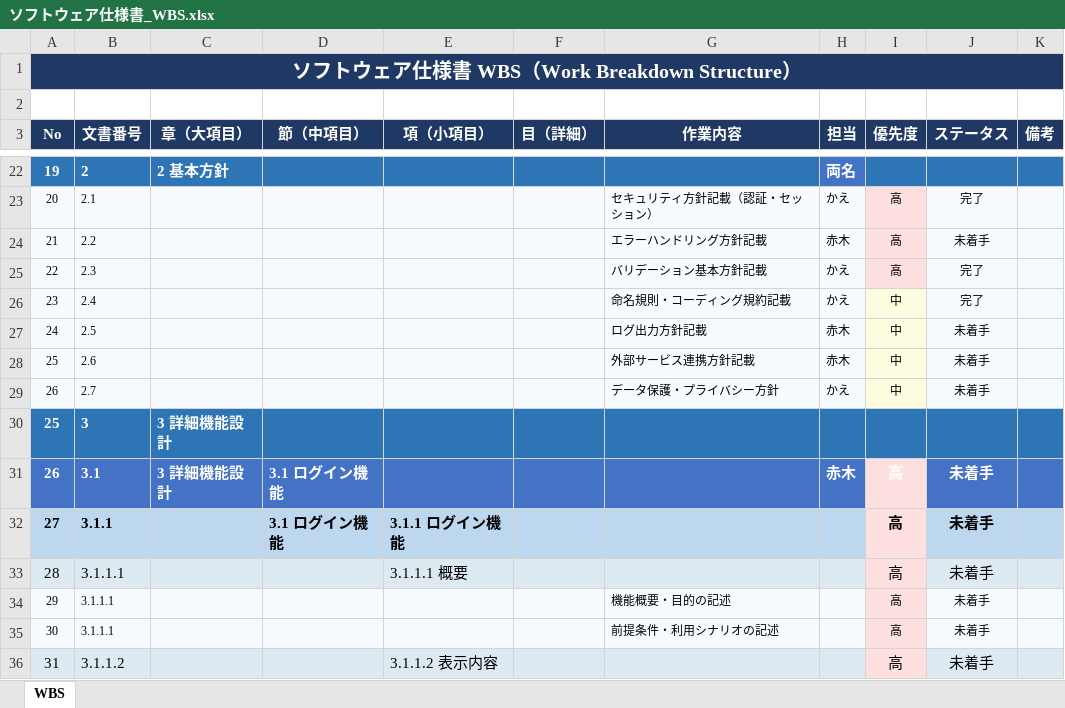
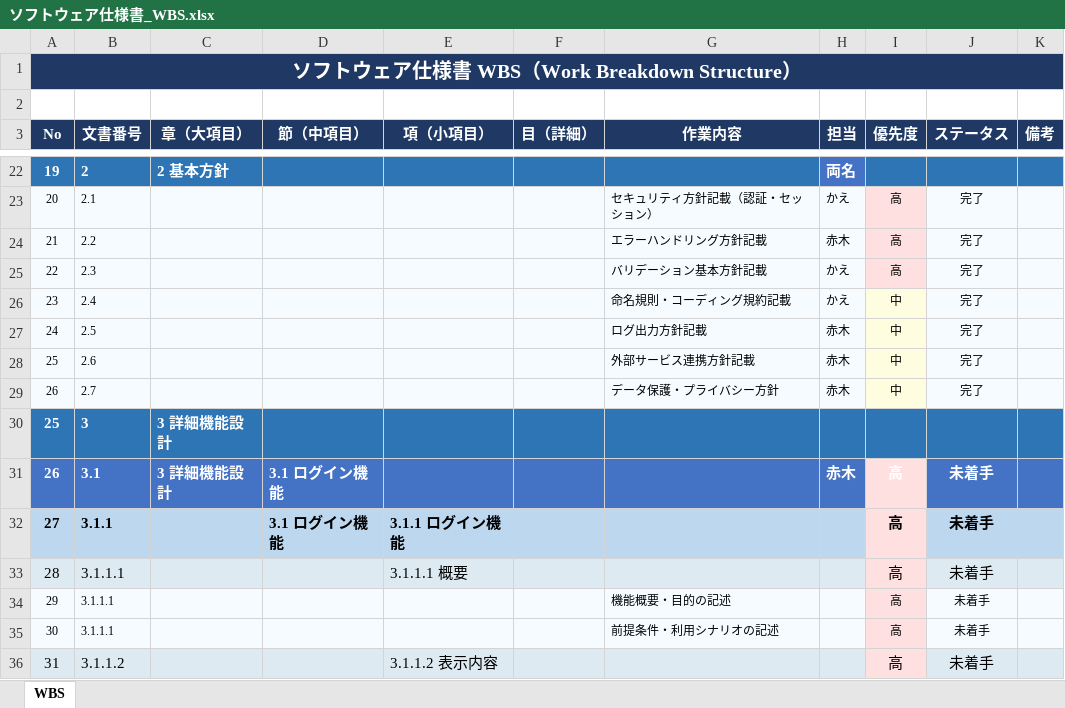
Before and after one commit to akagiryohei/RiskMap, an Excel workbook: DOC/基本設計書/ソフトウェア仕様書_WBS.xlsx, sheet WBS, drawn as a sheet; only a part is shown, gaps mark what is left out; values as stored, in another font and other column widths than the file's, no borders; the diff names each change by its address in the sheet, - before the commit and + after, or states it on an @@ line.

```diff
--- a/DOC/基本設計書/ソフトウェア仕様書_WBS.xlsx (sheet WBS)
+++ b/DOC/基本設計書/ソフトウェア仕様書_WBS.xlsx (sheet WBS)
-J24 (ステータス): 未着手
+J24 (ステータス): 完了
-J27:J29 (ステータス): 未着手
+J27:J29 (ステータス): 完了
-H29 (担当): かえ
+H29 (担当): 赤木
```
Also changed, not shown: 1 other file.
